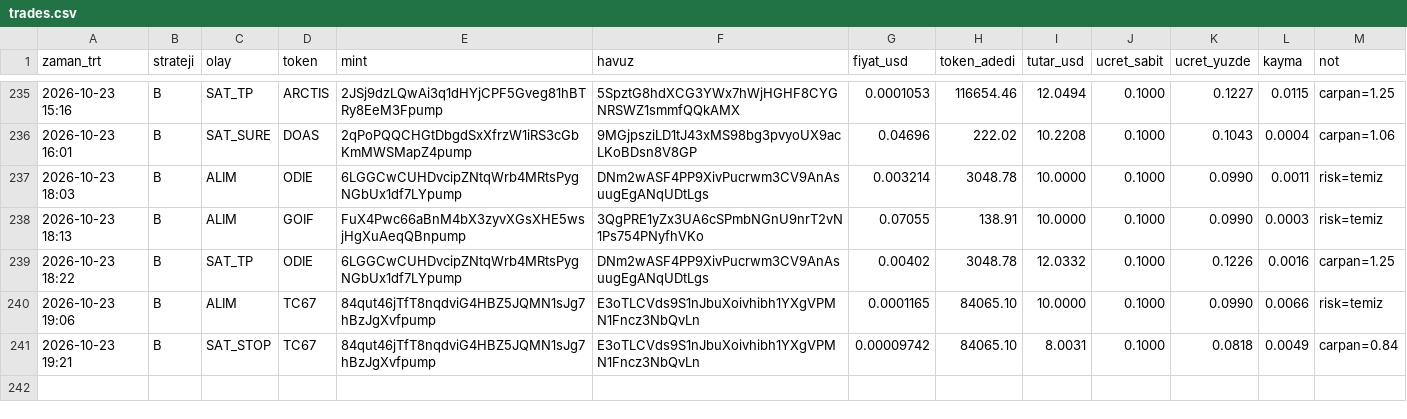
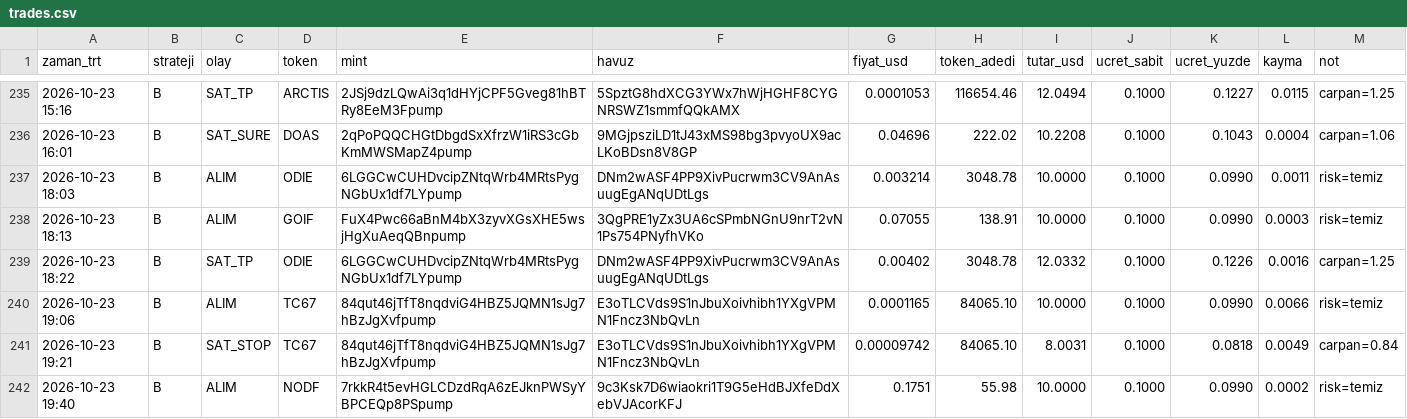
Before and after one commit to FurkanGulerci/memecoin-demo, a CSV file: trades.csv, drawn as a sheet; only a part is shown, gaps mark what is left out.

```diff
--- a/trades.csv
+++ b/trades.csv
@@ -241 +241,2 @@
 2026-10-23 19:21,B,SAT_STOP,TC67,84qut46jTfT8nqdviG4HBZ5JQMN1sJg7hBzJgXvfpump,E3oTLCVds9S1nJbuXoivhibh1YXgVPMN1Fncz3NbQvLn,0.00009742,84065.10,8.0031,0.1000,0.0818,0.0049,carpan=0.84
+2026-10-23 19:40,B,ALIM,NODF,7rkkR4t5evHGLCDzdRqA6zEJknPWSyYBPCEQp8PSpump,9c3Ksk7D6wiaokri1T9G5eHdBJXfeDdXebVJAcorKFJ,0.1751,55.98,10.0000,0.1000,0.0990,0.0002,risk=temiz
```
Also changed, not shown: 1 other file.
